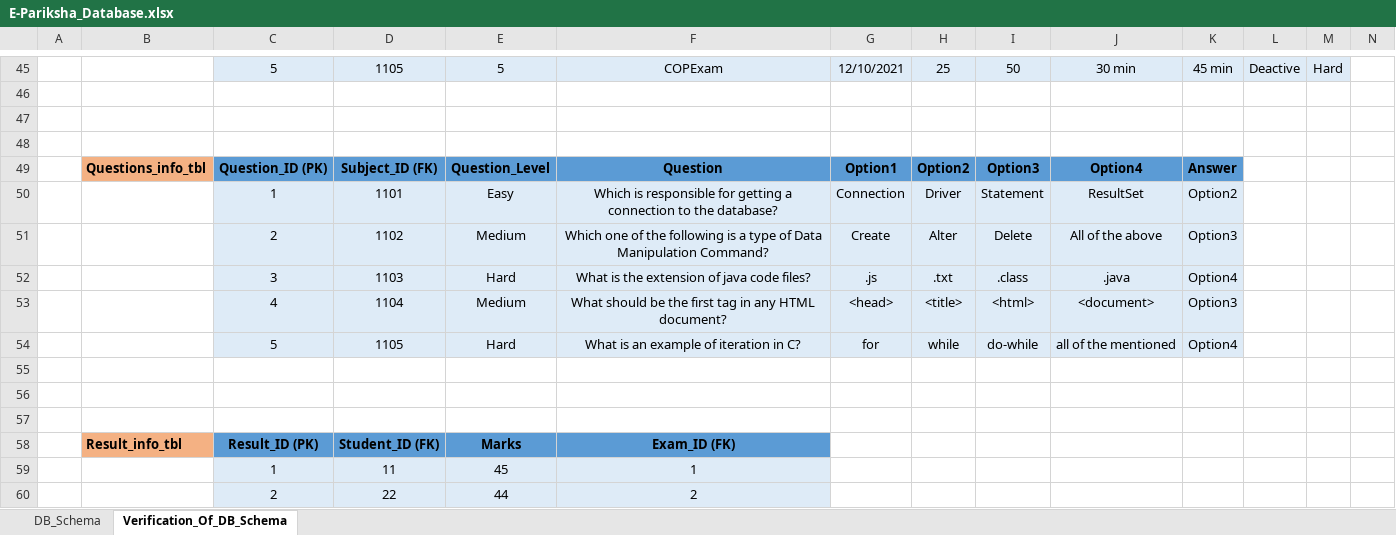
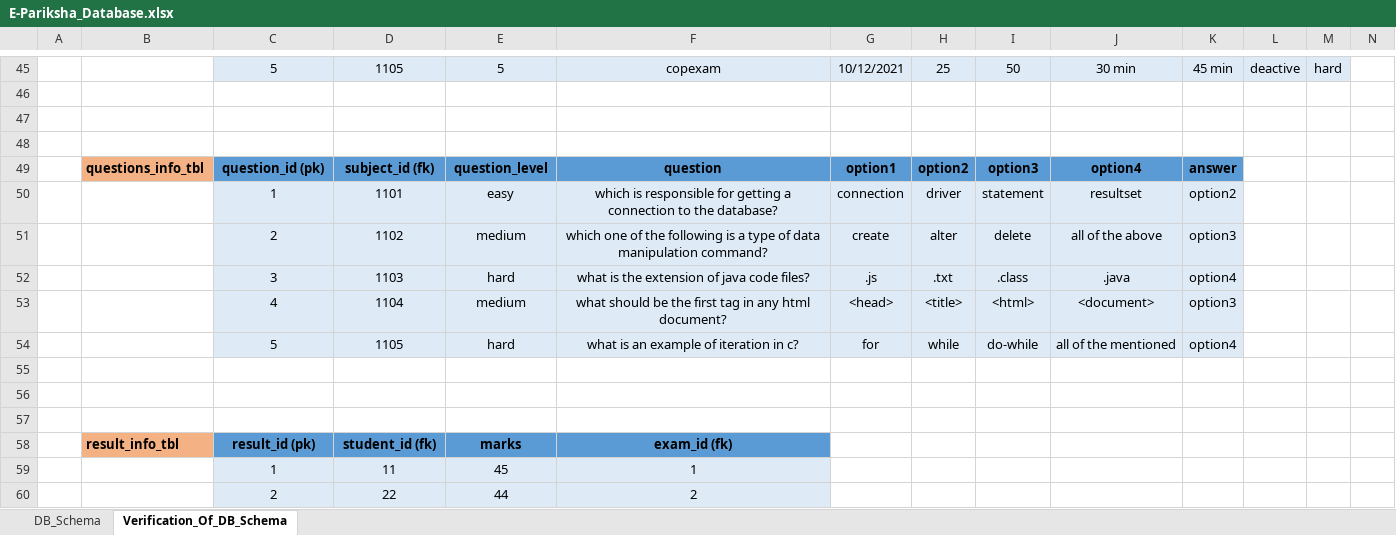
Before and after one commit to kadampritam17/E-Pariksha, an Excel workbook: Documentation/E-Pariksha_Database.xlsx, sheet Verification_Of_DB_Schema, drawn as a sheet; only a part is shown, gaps mark what is left out; values as stored, in another font and other column widths than the file's, no borders; removed rows and columns are numbered as before the commit, all else as after; the diff covers the shown part only; the diff names each change by its address in the sheet, - before the commit and + after, or states it on an @@ line.

```diff
--- a/Documentation/E-Pariksha_Database.xlsx (sheet Verification_Of_DB_Schema)
+++ b/Documentation/E-Pariksha_Database.xlsx (sheet Verification_Of_DB_Schema)
-F45: COPExam
+F45: copexam
-G45: 12/10/2021
+G45: 10/12/2021
-L45: Deactive
+L45: deactive
-M45: Hard
+M45: hard
-row 49:  | Questions_info_tbl | Question_ID (PK) | Subject_ID (FK) | Question_Level | Question | Option1 | Option2 | Option3 | Option4 | Answer
+row 49:  | questions_info_tbl | question_id (pk) | subject_id (fk) | question_level | question | option1 | option2 | option3 | option4 | answer
-E50: Easy
+E50: easy
-F50: Which is responsible…
+F50: which is responsible…
-G50: Connection
+G50: connection
-H50: Driver
+H50: driver
-I50: Statement
+I50: statement
-J50: ResultSet
+J50: resultset
-K50: Option2
+K50: option2
-E51: Medium
+E51: medium
-F51: Which one of the following is a type of Data Manipulation Command?
+F51: which one of the following is a type of data manipulation command?
-G51: Create
+G51: create
-H51: Alter
+H51: alter
-I51: Delete
+I51: delete
-J51: All of the above
+J51: all of the above
-K51: Option3
+K51: option3
-E52: Hard
+E52: hard
-F52: What is the extension of java code files?
+F52: what is the extension of java code files?
-K52: Option4
+K52: option4
-E53: Medium
+E53: medium
-F53: What should be the first tag in any HTML document?
+F53: what should be the first tag in any html document?
-K53: Option3
+K53: option3
-E54: Hard
+E54: hard
-F54: What is an example of iteration in C?
+F54: what is an example of iteration in c?
-K54: Option4
+K54: option4
-row 58:  | Result_info_tbl | Result_ID (PK) | Student_ID (FK) | Marks | Exam_ID (FK)
+row 58:  | result_info_tbl | result_id (pk) | student_id (fk) | marks | exam_id (fk)
```
Also changed, not shown: 6 added rows, 6 removed rows and 61 edited cells elsewhere in this sheet, sheet DB_Schema.
